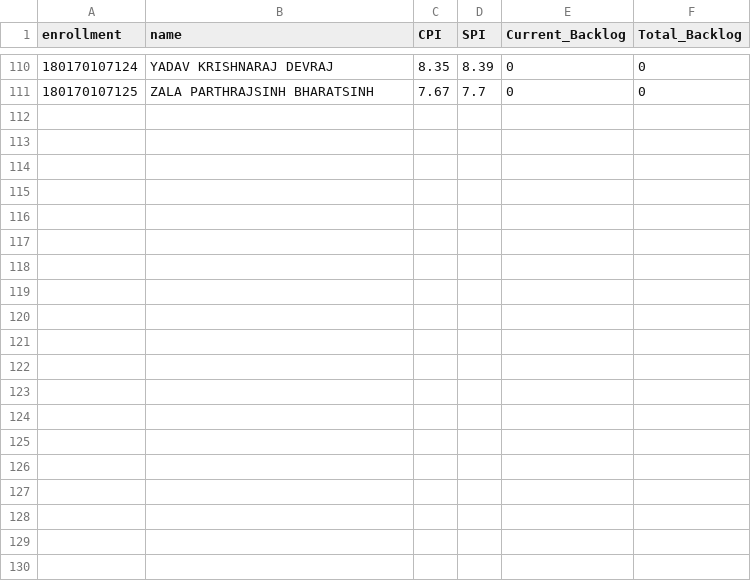
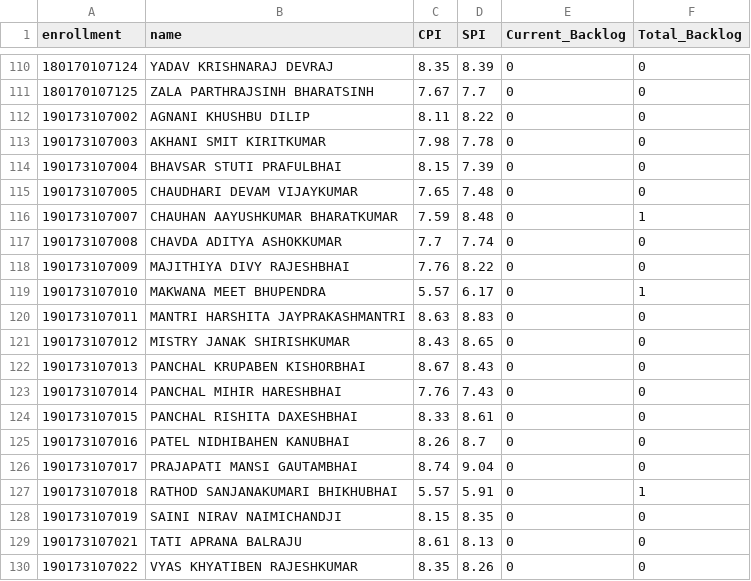
Before and after one commit to sidpro-hash/Dashboard, a CSV file: data/G_H_result_sem_4.csv, drawn as a sheet; only a part is shown, gaps mark what is left out.

```diff
--- a/data/G_H_result_sem_4.csv
+++ b/data/G_H_result_sem_4.csv
@@ -111 +111,20 @@ enrollment,name,CPI,SPI,Current_Backlog,Total_Backlog
 180170107125,ZALA PARTHRAJSINH BHARATSINH,7.67,7.7,0,0
+190173107002,AGNANI KHUSHBU DILIP,8.11,8.22,0,0
+190173107003,AKHANI SMIT KIRITKUMAR,7.98,7.78,0,0
+190173107004,BHAVSAR STUTI PRAFULBHAI,8.15,7.39,0,0
+190173107005,CHAUDHARI DEVAM VIJAYKUMAR,7.65,7.48,0,0
+190173107007,CHAUHAN AAYUSHKUMAR BHARATKUMAR,7.59,8.48,0,1
+190173107008,CHAVDA ADITYA ASHOKKUMAR,7.7,7.74,0,0
+190173107009,MAJITHIYA DIVY RAJESHBHAI,7.76,8.22,0,0
+190173107010,MAKWANA MEET BHUPENDRA,5.57,6.17,0,1
+190173107011,MANTRI HARSHITA JAYPRAKASHMANTRI,8.63,8.83,0,0
+190173107012,MISTRY JANAK SHIRISHKUMAR,8.43,8.65,0,0
+190173107013,PANCHAL KRUPABEN KISHORBHAI,8.67,8.43,0,0
+190173107014,PANCHAL MIHIR HARESHBHAI,7.76,7.43,0,0
+190173107015,PANCHAL RISHITA DAXESHBHAI,8.33,8.61,0,0
+190173107016,PATEL NIDHIBAHEN KANUBHAI,8.26,8.7,0,0
+190173107017,PRAJAPATI MANSI GAUTAMBHAI,8.74,9.04,0,0
+190173107018,RATHOD SANJANAKUMARI BHIKHUBHAI,5.57,5.91,0,1
+190173107019,SAINI NIRAV NAIMICHANDJI,8.15,8.35,0,0
+190173107021,TATI APRANA BALRAJU,8.61,8.13,0,0
+190173107022,VYAS KHYATIBEN RAJESHKUMAR,8.35,8.26,0,0
```
Also changed, not shown: data/G_H_result_sem_3.csv, data/H_result_sem_3.csv, 1 other file.
